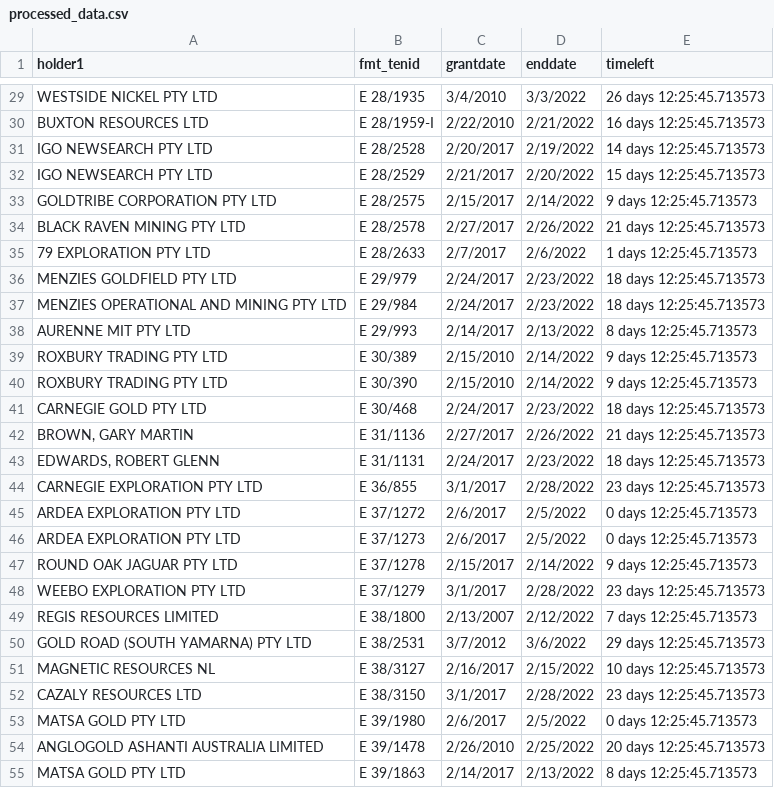
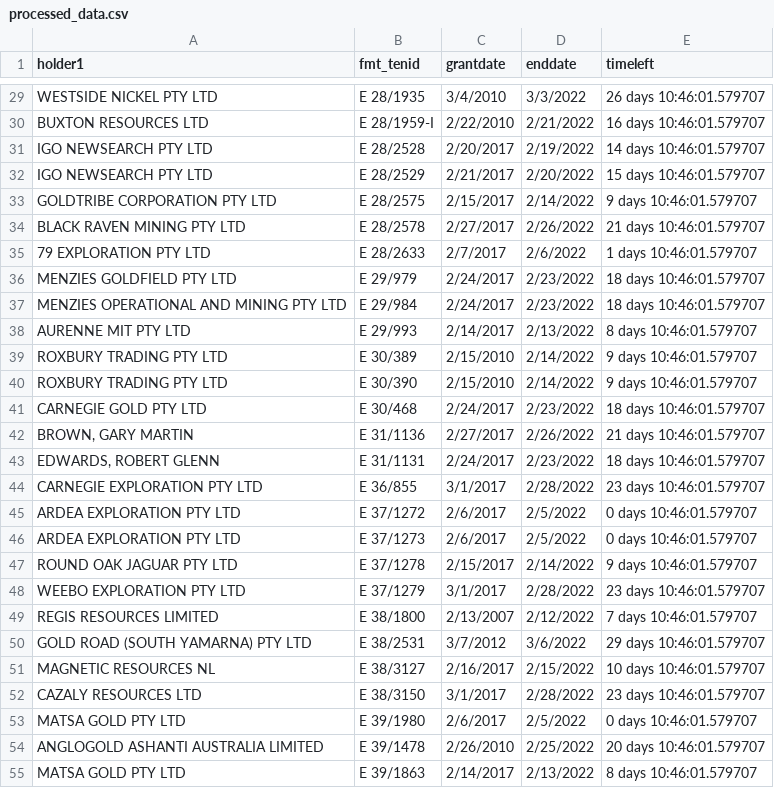
Before and after one commit to gooseillo/datadump, a CSV file: mto/processed_data.csv, drawn as a sheet; only a part is shown, gaps mark what is left out; the diff covers the shown part only; the diff names each change by its address in the sheet, - before the commit and + after, or states it on an @@ line.

```diff
--- a/mto/processed_data.csv
+++ b/mto/processed_data.csv
-E29 (timeleft): 26 days 12:25:45.713573
+E29 (timeleft): 26 days 10:46:01.579707
-E30 (timeleft): 16 days 12:25:45.713573
+E30 (timeleft): 16 days 10:46:01.579707
-E31 (timeleft): 14 days 12:25:45.713573
+E31 (timeleft): 14 days 10:46:01.579707
-E32 (timeleft): 15 days 12:25:45.713573
+E32 (timeleft): 15 days 10:46:01.579707
-E33 (timeleft): 9 days 12:25:45.713573
+E33 (timeleft): 9 days 10:46:01.579707
-E34 (timeleft): 21 days 12:25:45.713573
+E34 (timeleft): 21 days 10:46:01.579707
-E35 (timeleft): 1 days 12:25:45.713573
+E35 (timeleft): 1 days 10:46:01.579707
-E36:E37 (timeleft): 18 days 12:25:45.713573
+E36:E37 (timeleft): 18 days 10:46:01.579707
-E38 (timeleft): 8 days 12:25:45.713573
+E38 (timeleft): 8 days 10:46:01.579707
-E39:E40 (timeleft): 9 days 12:25:45.713573
+E39:E40 (timeleft): 9 days 10:46:01.579707
-E41 (timeleft): 18 days 12:25:45.713573
+E41 (timeleft): 18 days 10:46:01.579707
-E42 (timeleft): 21 days 12:25:45.713573
+E42 (timeleft): 21 days 10:46:01.579707
-E43 (timeleft): 18 days 12:25:45.713573
+E43 (timeleft): 18 days 10:46:01.579707
-E44 (timeleft): 23 days 12:25:45.713573
+E44 (timeleft): 23 days 10:46:01.579707
-E45:E46 (timeleft): 0 days 12:25:45.713573
+E45:E46 (timeleft): 0 days 10:46:01.579707
-E47 (timeleft): 9 days 12:25:45.713573
+E47 (timeleft): 9 days 10:46:01.579707
-E48 (timeleft): 23 days 12:25:45.713573
+E48 (timeleft): 23 days 10:46:01.579707
-E49 (timeleft): 7 days 12:25:45.713573
+E49 (timeleft): 7 days 10:46:01.579707
-E50 (timeleft): 29 days 12:25:45.713573
+E50 (timeleft): 29 days 10:46:01.579707
-E51 (timeleft): 10 days 12:25:45.713573
+E51 (timeleft): 10 days 10:46:01.579707
-E52 (timeleft): 23 days 12:25:45.713573
+E52 (timeleft): 23 days 10:46:01.579707
-E53 (timeleft): 0 days 12:25:45.713573
+E53 (timeleft): 0 days 10:46:01.579707
-E54 (timeleft): 20 days 12:25:45.713573
+E54 (timeleft): 20 days 10:46:01.579707
-E55 (timeleft): 8 days 12:25:45.713573
+E55 (timeleft): 8 days 10:46:01.579707
```
Also changed, not shown: 143 edited cells elsewhere in this file.
